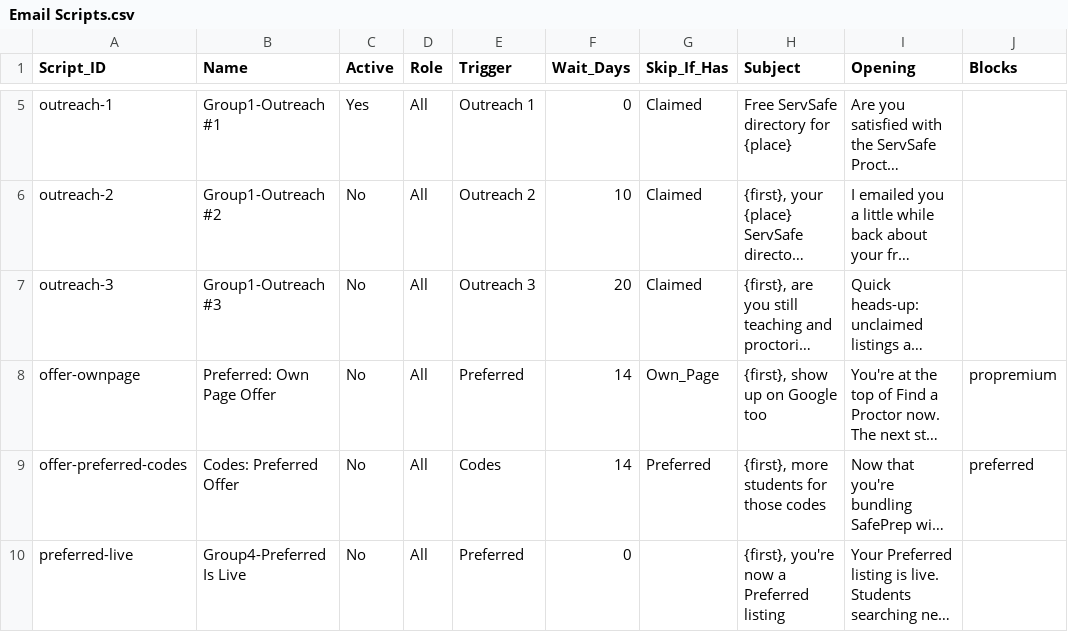
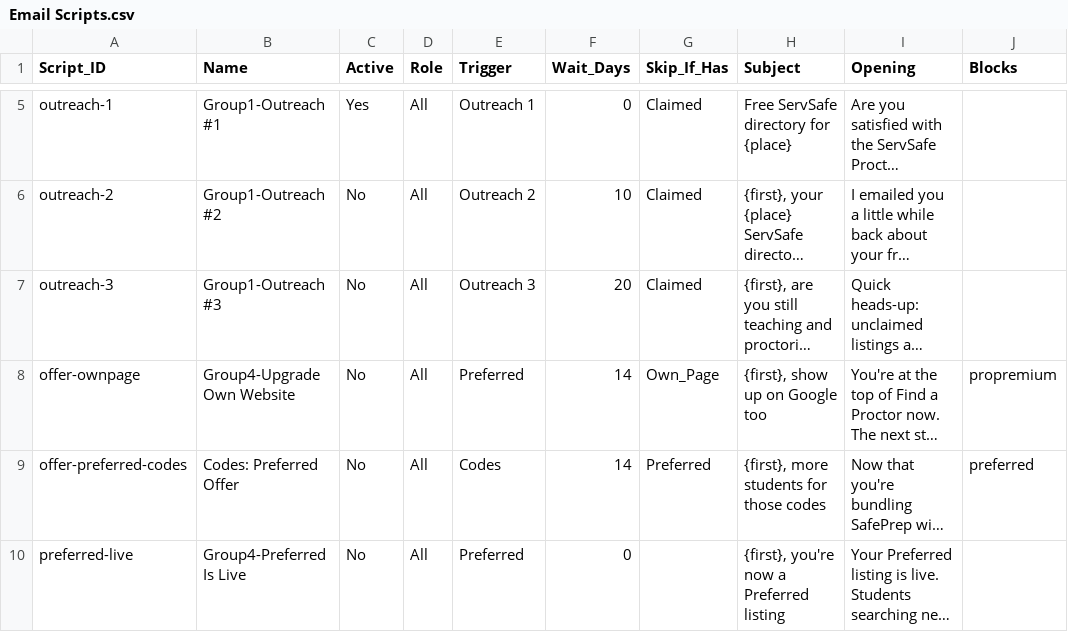
Before and after one commit to novernmanagement-coder/SafePrep_Content, a CSV file: Email Scripts.csv, drawn as a sheet; only a part is shown, gaps mark what is left out; long unchanged cells end in …; the diff names each change by its address in the sheet, - before the commit and + after, or states it on an @@ line.

Commit message:
CMS update: Email Scripts.csv

```diff
--- a/Email Scripts.csv
+++ b/Email Scripts.csv
-B8 (Name): Preferred: Own Page Offer
+B8 (Name): Group4-Upgrade Own Website
```
